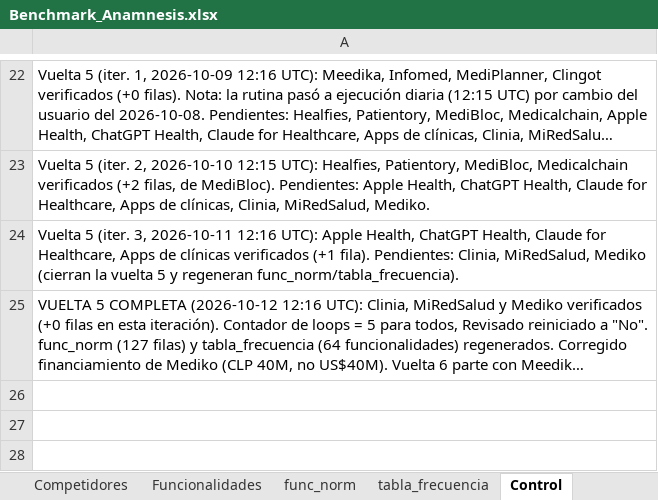
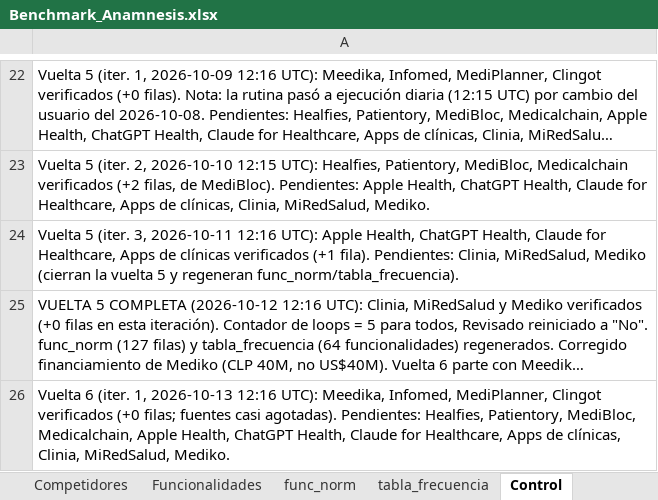
Before and after one commit to sdelafuenteb/Anamnesis, an Excel workbook: Outputs/Benchmark_Anamnesis.xlsx, sheet Control, drawn as a sheet; only a part is shown, gaps mark what is left out; long unchanged cells end in …; values as stored, in another font and other column widths than the file's, no borders; the diff names each change by its address in the sheet, - before the commit and + after, or states it on an @@ line.

```diff
--- a/Outputs/Benchmark_Anamnesis.xlsx (sheet Control)
+++ b/Outputs/Benchmark_Anamnesis.xlsx (sheet Control)
+row 26: Vuelta 6 (iter. 1, 2026-10-13 12:16 UTC): Meedika, Infomed, MediPlanner, Clingot verificados (+0 filas; fuentes casi agotadas). Pendientes: Healfies, Patientory, MediBloc, Medicalchain, Apple Health, ChatGPT Health, Claude for Healthcare, Apps de clínicas, Clinia, MiRedSalud, Mediko.
```
Also changed, not shown: sheet Competidores.
